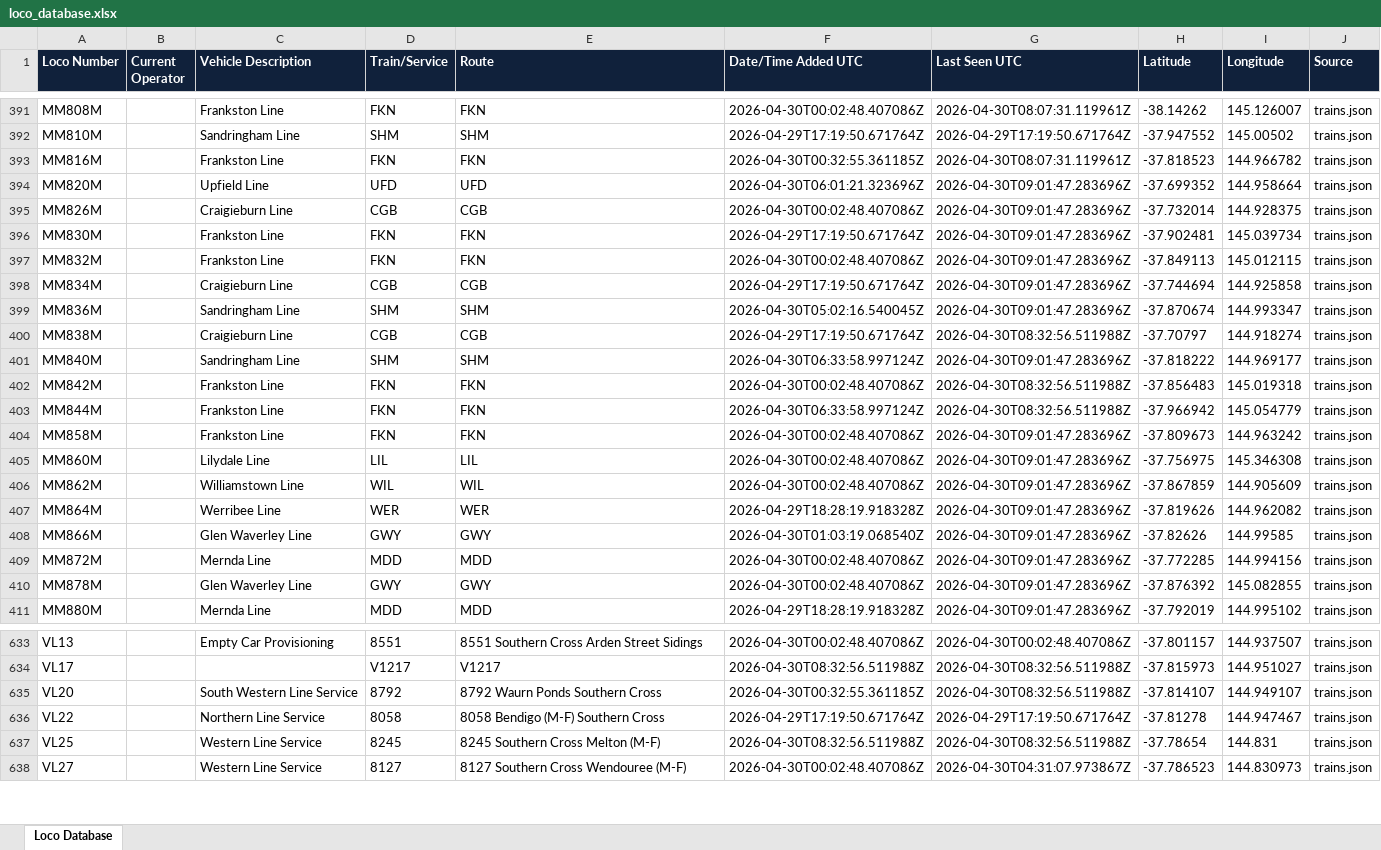
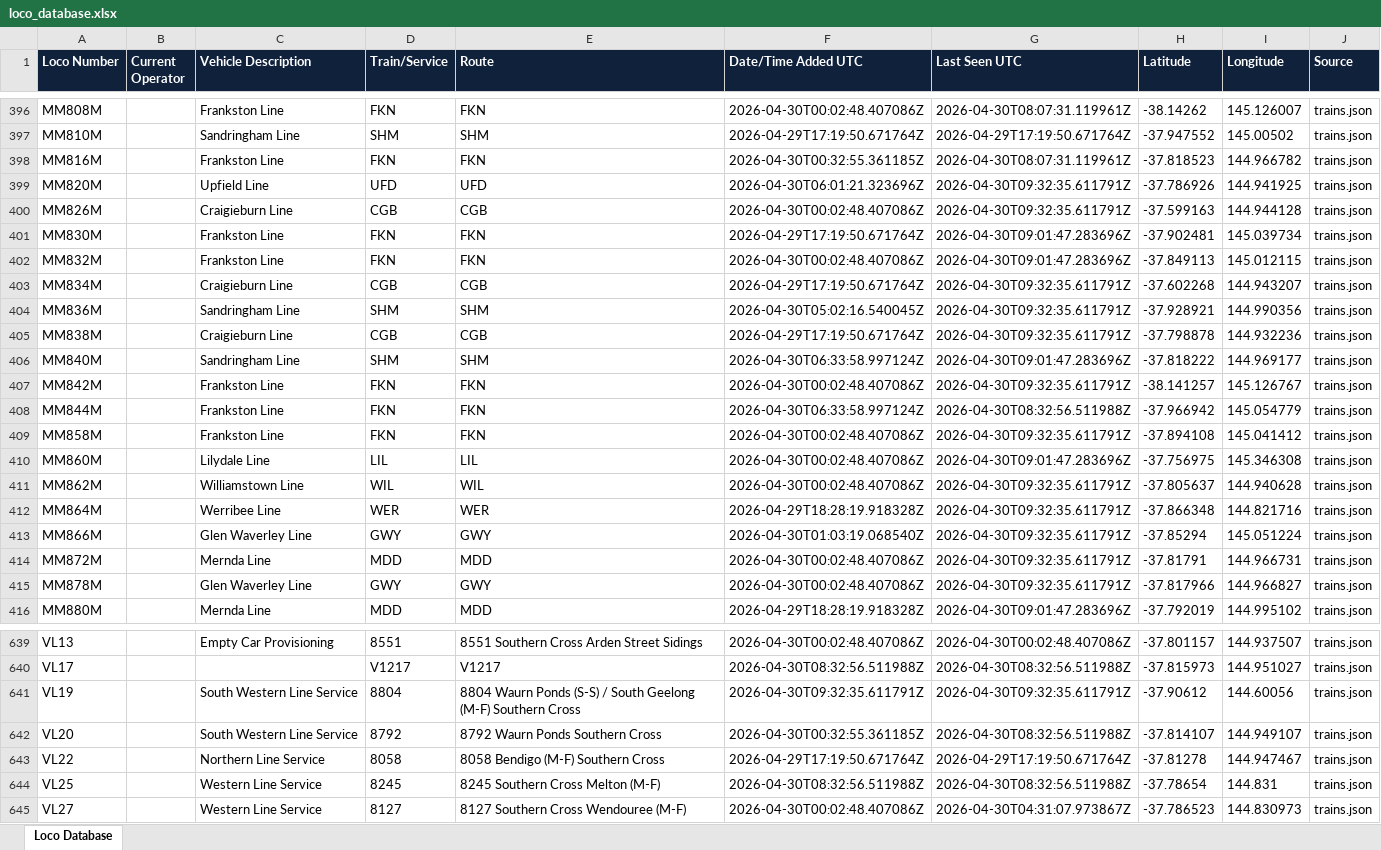
Before and after one commit to grahame21/railops-backend, an Excel workbook: static/downloads/loco_database.xlsx, sheet Loco Database, drawn as a sheet; only a part is shown, gaps mark what is left out; values as stored, in another font and other column widths than the file's, no borders; addresses are those after the commit; the diff covers the shown part only; the diff names each change by its address in the sheet, - before the commit and + after, or states it on an @@ line.

Commit message:
Update RailOps database files - 2026-04-30 09:32:36 UTC

```diff
--- a/static/downloads/loco_database.xlsx (sheet Loco Database)
+++ b/static/downloads/loco_database.xlsx (sheet Loco Database)
-G399:G400 (Last Seen UTC): 2026-04-30T09:01:47.283696Z
+G399:G400 (Last Seen UTC): 2026-04-30T09:32:35.611791Z
-H399 (Latitude): -37.699352
+H399 (Latitude): -37.786926
-I399 (Longitude): 144.958664
+I399 (Longitude): 144.941925
-H400 (Latitude): -37.732014
+H400 (Latitude): -37.599163
-I400 (Longitude): 144.928375
+I400 (Longitude): 144.944128
-G403:G404 (Last Seen UTC): 2026-04-30T09:01:47.283696Z
+G403:G404 (Last Seen UTC): 2026-04-30T09:32:35.611791Z
-H403 (Latitude): -37.744694
+H403 (Latitude): -37.602268
-I403 (Longitude): 144.925858
+I403 (Longitude): 144.943207
-H404 (Latitude): -37.870674
+H404 (Latitude): -37.928921
-I404 (Longitude): 144.993347
+I404 (Longitude): 144.990356
-G405 (Last Seen UTC): 2026-04-30T08:32:56.511988Z
+G405 (Last Seen UTC): 2026-04-30T09:32:35.611791Z
-H405 (Latitude): -37.70797
+H405 (Latitude): -37.798878
-I405 (Longitude): 144.918274
+I405 (Longitude): 144.932236
-G407 (Last Seen UTC): 2026-04-30T08:32:56.511988Z
+G407 (Last Seen UTC): 2026-04-30T09:32:35.611791Z
-H407 (Latitude): -37.856483
+H407 (Latitude): -38.141257
-I407 (Longitude): 145.019318
+I407 (Longitude): 145.126767
-G409 (Last Seen UTC): 2026-04-30T09:01:47.283696Z
+G409 (Last Seen UTC): 2026-04-30T09:32:35.611791Z
-H409 (Latitude): -37.809673
+H409 (Latitude): -37.894108
-I409 (Longitude): 144.963242
+I409 (Longitude): 145.041412
-G411:G415 (Last Seen UTC): 2026-04-30T09:01:47.283696Z
+G411:G415 (Last Seen UTC): 2026-04-30T09:32:35.611791Z
-H411 (Latitude): -37.867859
+H411 (Latitude): -37.805637
-I411 (Longitude): 144.905609
+I411 (Longitude): 144.940628
-H412 (Latitude): -37.819626
+H412 (Latitude): -37.866348
-I412 (Longitude): 144.962082
+I412 (Longitude): 144.821716
-H413 (Latitude): -37.82626
+H413 (Latitude): -37.85294
-I413 (Longitude): 144.99585
+I413 (Longitude): 145.051224
-H414 (Latitude): -37.772285
+H414 (Latitude): -37.81791
-I414 (Longitude): 144.994156
+I414 (Longitude): 144.966731
-H415 (Latitude): -37.876392
+H415 (Latitude): -37.817966
-I415 (Longitude): 145.082855
+I415 (Longitude): 144.966827
+row 641: VL19 |  | South Western Line Service | 8804 | 8804 Waurn Ponds (S-S) / South Geelong (M-F) Southern Cross | 2026-04-30T09:32:35.611791Z | 2026-04-30T09:32:35.611791Z | -37.90612 | 144.60056 | trains.json
```
Also changed, not shown: 15 added rows and 809 edited cells elsewhere in this sheet, static/downloads/loco_numbers_only.xlsx, 8 other files.
